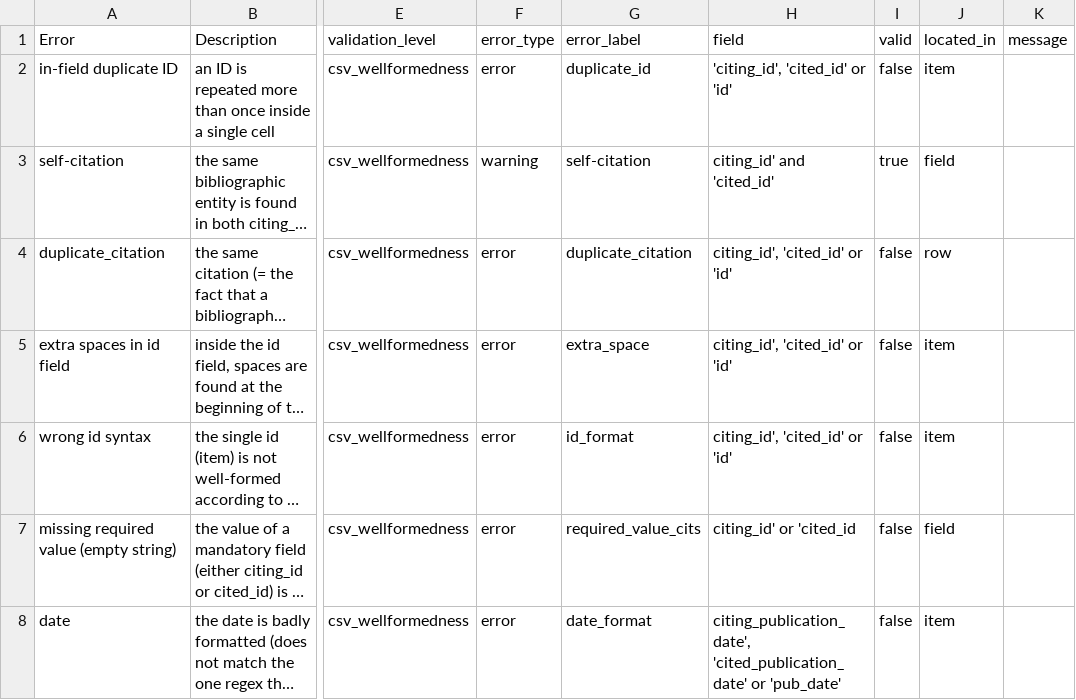
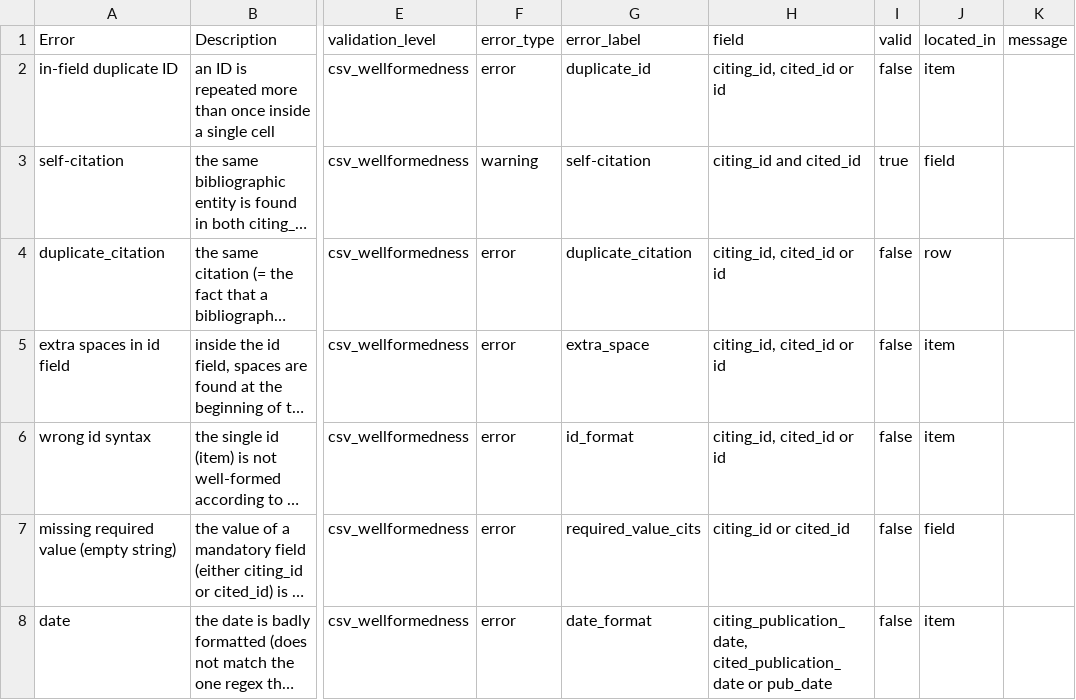
Before and after one commit to eliarizzetto/thesis, a CSV file: errors_map.csv, drawn as a sheet; only a part is shown, gaps mark what is left out; long unchanged cells end in …; the diff names each change by its address in the sheet, - before the commit and + after, or states it on an @@ line.

Commit message:
Update errors_map.csv

```diff
--- a/errors_map.csv
+++ b/errors_map.csv
-H2 (field): 'citing_id', 'cited_id' or 'id'
+H2 (field): citing_id, cited_id or id
-H3 (field): citing_id' and 'cited_id'
+H3 (field): citing_id and cited_id
-H4:H6 (field): citing_id', 'cited_id' or 'id'
+H4:H6 (field): citing_id, cited_id or id
-H7 (field): citing_id' or 'cited_id
+H7 (field): citing_id or cited_id
-H8 (field): citing_publication_date', 'cited_publication_date' or 'pub_date'
+H8 (field): citing_publication_date, cited_publication_date or pub_date
```
